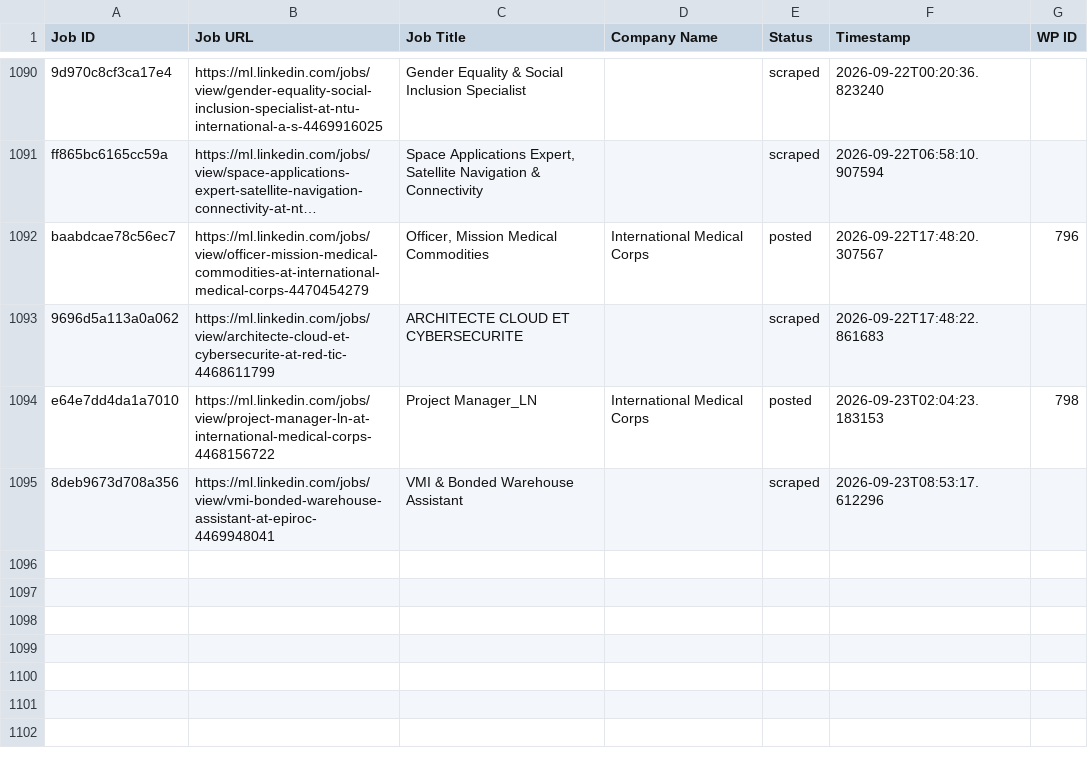
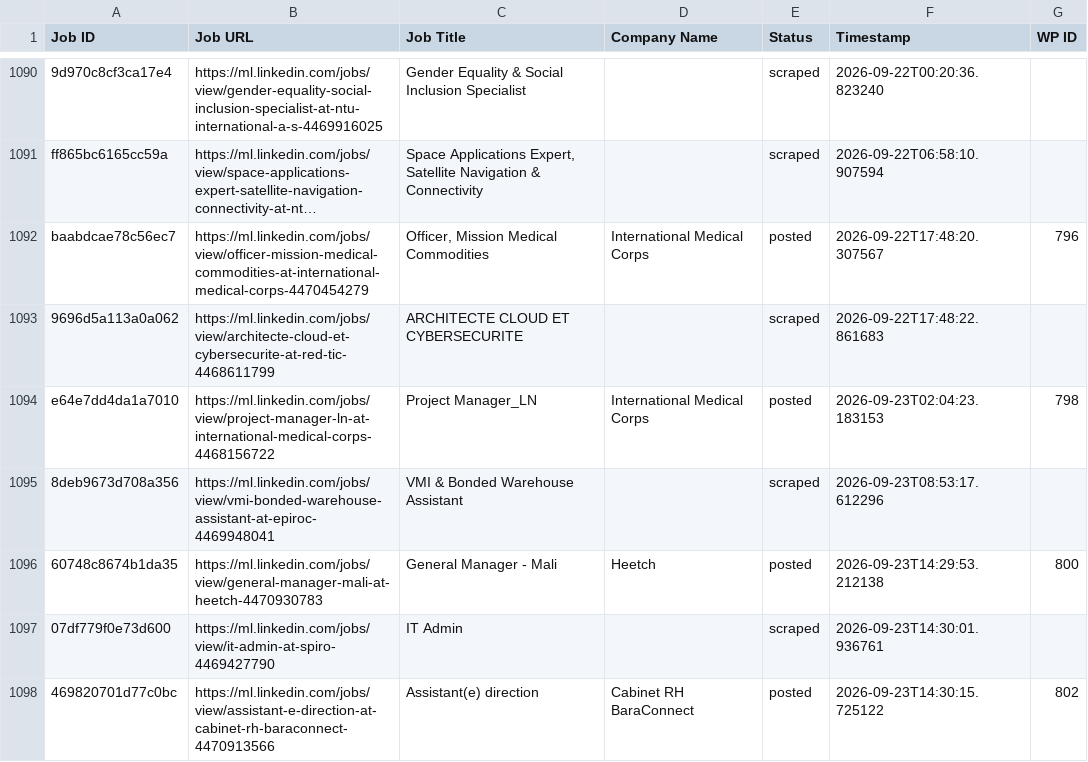
Before and after one commit to innovationinc2000/ml, a CSV file: processed_jobs.csv, drawn as a sheet; only a part is shown, gaps mark what is left out; long unchanged cells end in …; the diff names each change by its address in the sheet, - before the commit and + after, or states it on an @@ line.

```diff
--- a/processed_jobs.csv
+++ b/processed_jobs.csv
+row 1096: 60748c8674b1da35 | https://ml.linkedin.com/jobs/view/general-manager-mali-at-heetch-4470930783 | General Manager - Mali | Heetch | posted | 2026-09-23T14:29:53.212138 | 800
+row 1097: 07df779f0e73d600 | https://ml.linkedin.com/jobs/view/it-admin-at-spiro-4469427790 | IT Admin |  | scraped | 2026-09-23T14:30:01.936761
+row 1098: 469820701d77c0bc | https://ml.linkedin.com/jobs/view/assistant-e-direction-at-cabinet-rh-baraconnect-4470913566 | Assistant(e) direction | Cabinet RH BaraConnect | posted | 2026-09-23T14:30:15.725122 | 802
```
